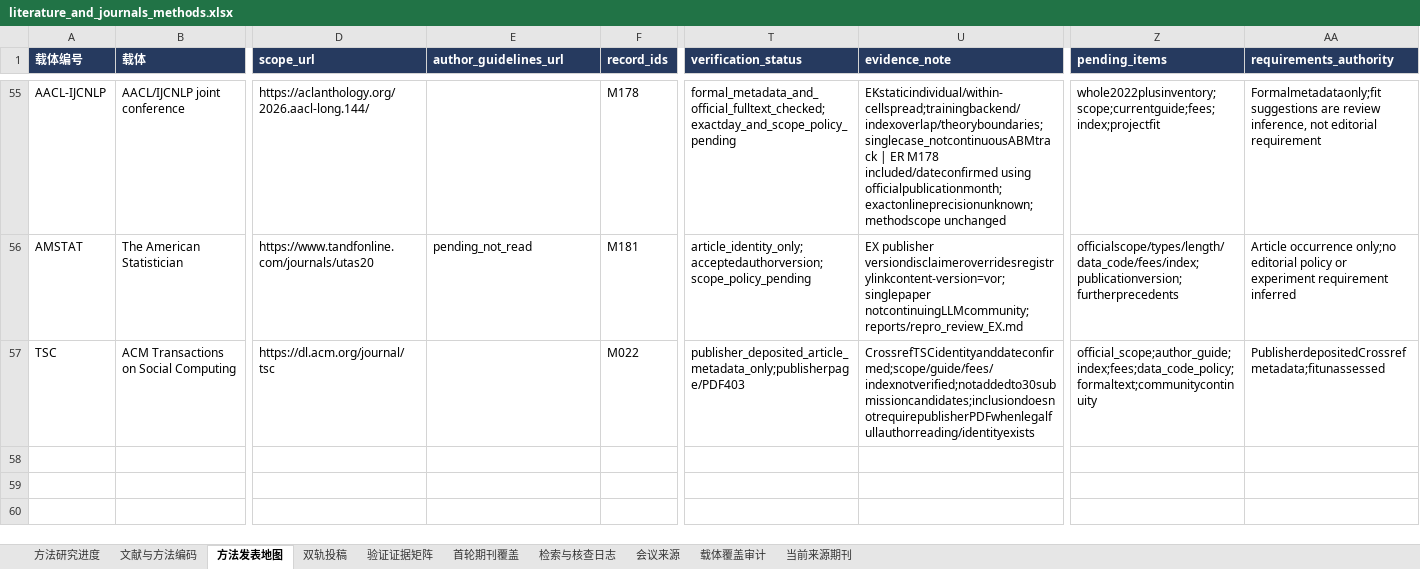
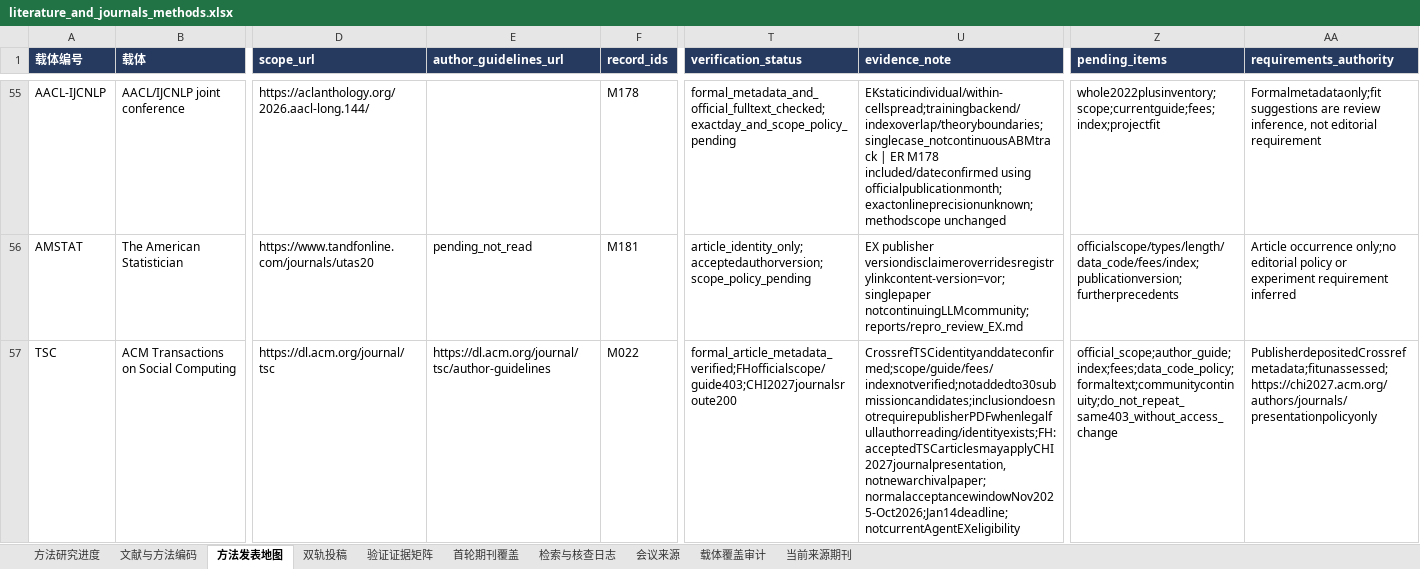
Before and after one commit to BNU-CCR/Agent-EX, an Excel workbook: literature-review/exports/literature_and_journals_methods.xlsx, sheet 方法发表地图, drawn as a sheet; only a part is shown, gaps mark what is left out; values as stored, in another font and other column widths than the file's, no borders; the diff names each change by its address in the sheet, - before the commit and + after, or states it on an @@ line.

Commit message:
Distinguish TSC journal publication from CHI journal presentation route

```diff
--- a/literature-review/exports/literature_and_journals_methods.xlsx (sheet 方法发表地图)
+++ b/literature-review/exports/literature_and_journals_methods.xlsx (sheet 方法发表地图)
-E57 (author_guidelines_url): (empty)
+E57 (author_guidelines_url): https://dl.acm.org/journal/tsc/author-guidelines
-T57 (verification_status): publisher_deposited_article_metadata_only;publisherpage/PDF403
+T57 (verification_status): formal_article_metadata_verified;FHofficialscope/guide403;CHI2027journalsroute200
-U57 (evidence_note): CrossrefTSCidentityanddateconfirmed;scope/guide/fees/indexnotverified;notaddedto30submissioncandidates;inclusiondoesnotrequirepublisherPDFwhenlegalfullauthorreading/identityexists
+U57 (evidence_note): CrossrefTSCidentityanddateconfirmed;scope/guide/fees/indexnotverified;notaddedto30submissioncandidates;inclusiondoesnotrequirepublisherPDFwhenlegalfullauthorreading/identityexists;FH:acceptedTSCarticlesmayapplyCHI2027journalpresentation,notnewarchivalpaper;normalacceptancewindowNov2025-Oct2026;Jan14deadline;notcurrentAgentEXeligibility
-Z57 (pending_items): official_scope;author_guide;index;fees;data_code_policy;formaltext;communitycontinuity
+Z57 (pending_items): official_scope;author_guide;index;fees;data_code_policy;formaltext;communitycontinuity;do_not_repeat_same403_without_access_change
-AA57 (requirements_authority): PublisherdepositedCrossrefmetadata;fitunassessed
+AA57 (requirements_authority): PublisherdepositedCrossrefmetadata;fitunassessed;https://chi2027.acm.org/authors/journals/ presentationpolicyonly
```
Also changed, not shown: sheet 检索与核查日志, 14 other files.
